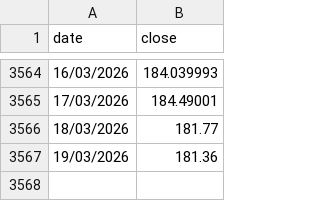
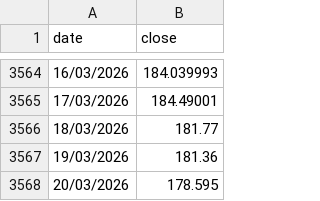
Before and after one commit to gvisentin-beep/pigro-gloob, a CSV file: data/world.csv, drawn as a sheet; only a part is shown, gaps mark what is left out.

```diff
--- a/data/world.csv
+++ b/data/world.csv
@@ -3567 +3567,2 @@ date;close
 19/03/2026;181.36
+20/03/2026;178.595
```
Also changed, not shown: data/btc.csv, data/gold.csv.
